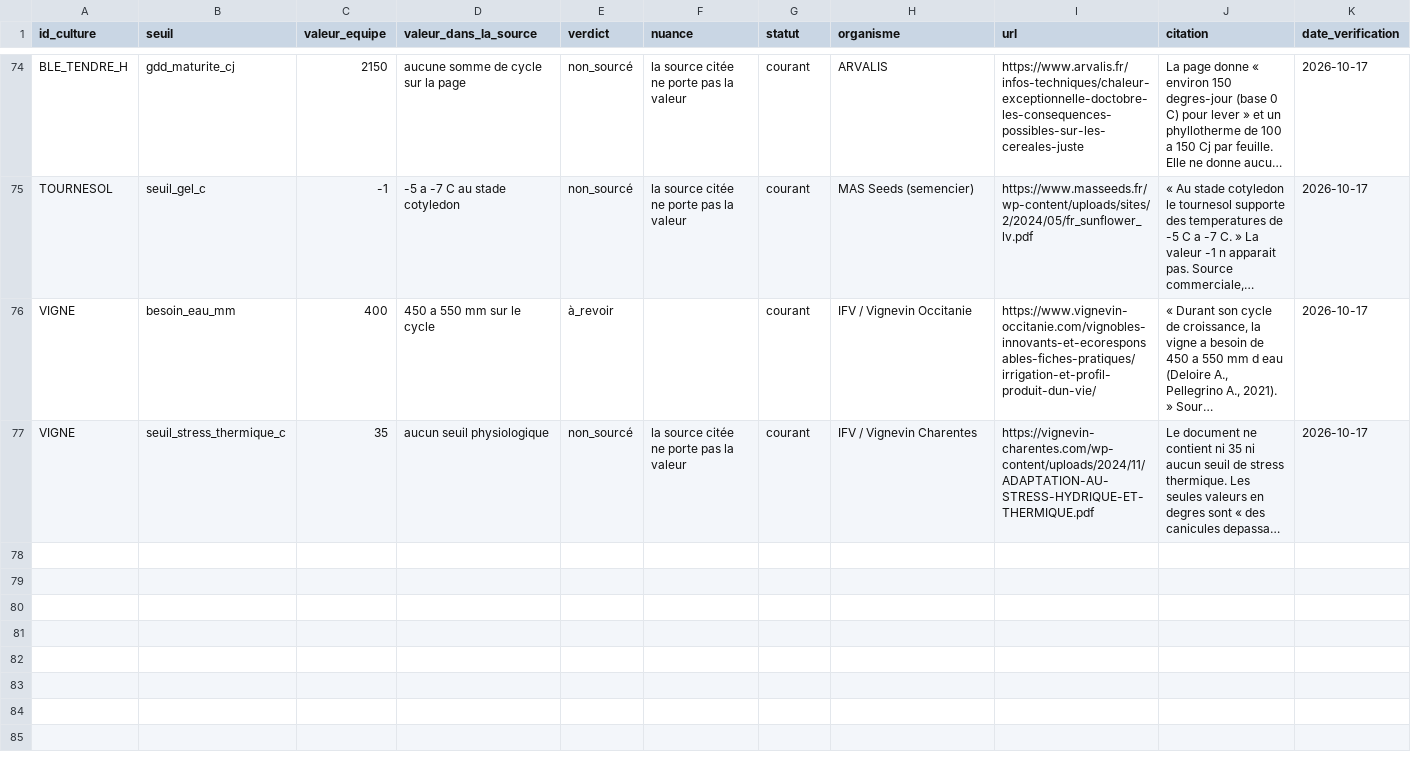
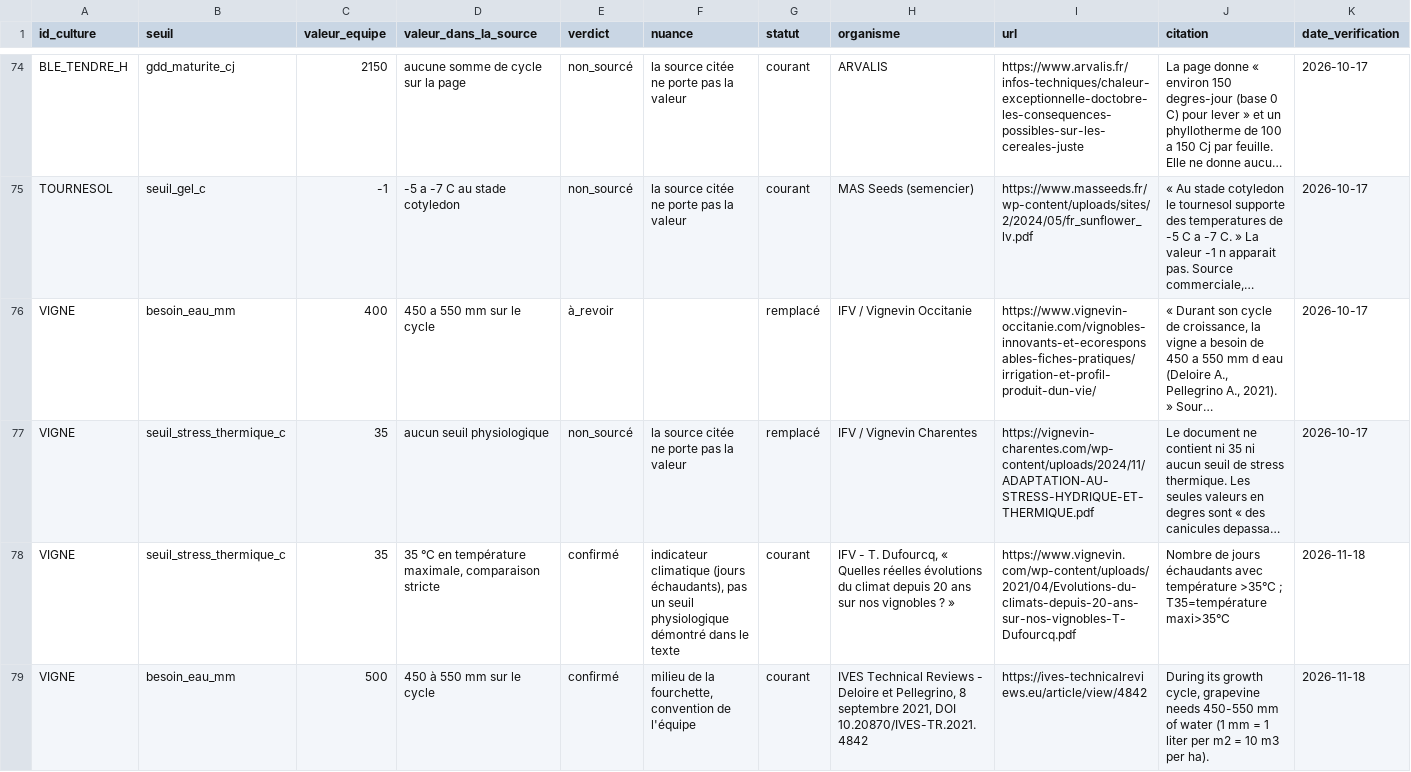
Before and after one commit to dh4run91/SAE301-ClimatCultures, a CSV file: data/sources-seuils.csv, drawn as a sheet; only a part is shown, gaps mark what is left out; long unchanged cells end in …; rows hold the shown columns only; the diff covers the shown part only; the diff names each change by its address in the sheet, - before the commit and + after, or states it on an @@ line.

Commit message:
J2 : cinq seuils tranches (vigne stress 35 et eau 500, ble gel -4, t_opt 15-20), URL alignees, quatre seuils restants signales

```diff
--- a/data/sources-seuils.csv
+++ b/data/sources-seuils.csv
-G76:G77 (statut): courant
+G76:G77 (statut): remplacé
+row 78: VIGNE | seuil_stress_thermique_c | 35 | 35 °C en température maximale, comparaison stricte | confirmé | indicateur climatique (jours échaudants), pas un seuil physiologique démontré dans le texte | courant | IFV - T. Dufourcq, « Quelles réelles évolutions du climat depuis 20 ans sur nos vignobles ? » | https://www.vignevin.com/wp-content/uploads/2021/04/Evolutions-du-climats-depuis-20-ans-sur-nos-vignobles-T-Dufourcq.pdf | Nombre de jours échaudants avec température >35°C ; T35=température maxi>35°C | 2026-11-18
+row 79: VIGNE | besoin_eau_mm | 500 | 450 à 550 mm sur le cycle | confirmé | milieu de la fourchette, convention de l'équipe | courant | IVES Technical Reviews - Deloire et Pellegrino, 8 septembre 2021, DOI 10.20870/IVES-TR.2021.4842 | https://ives-technicalreviews.eu/article/view/4842 | During its growth cycle, grapevine needs 450-550 mm of water (1 mm = 1 liter per m2 = 10 m3 per ha). | 2026-11-18
```
Also changed, not shown: 3 added rows and 3 edited cells elsewhere in this file, data/referentiel-cultures-v2.csv, 1 other file.
